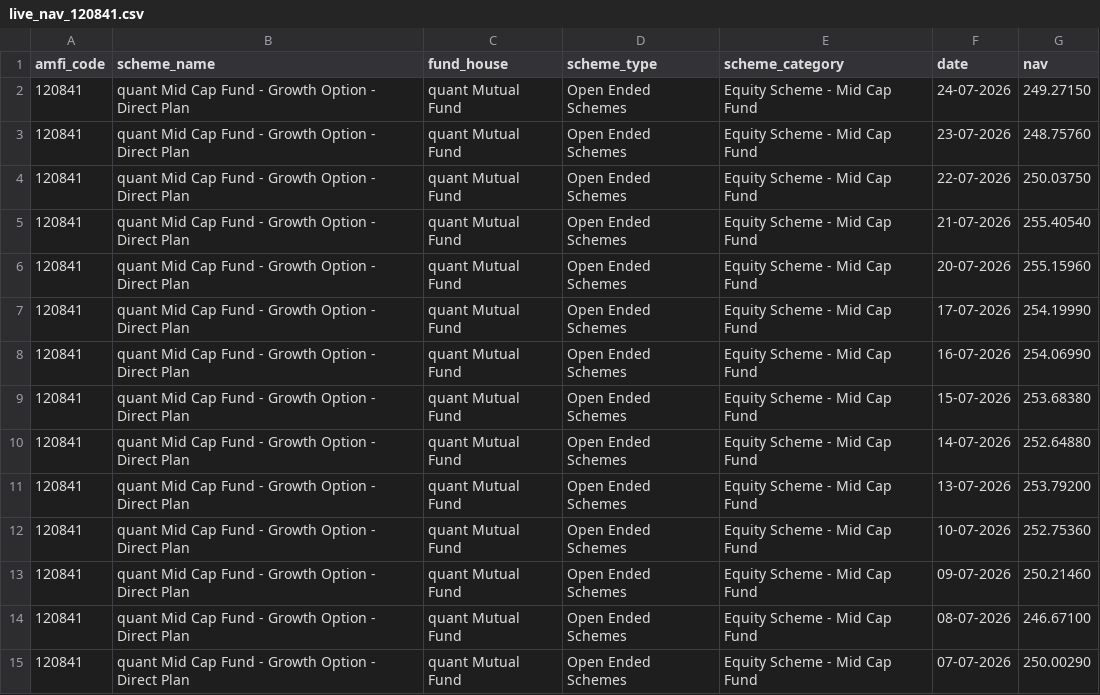
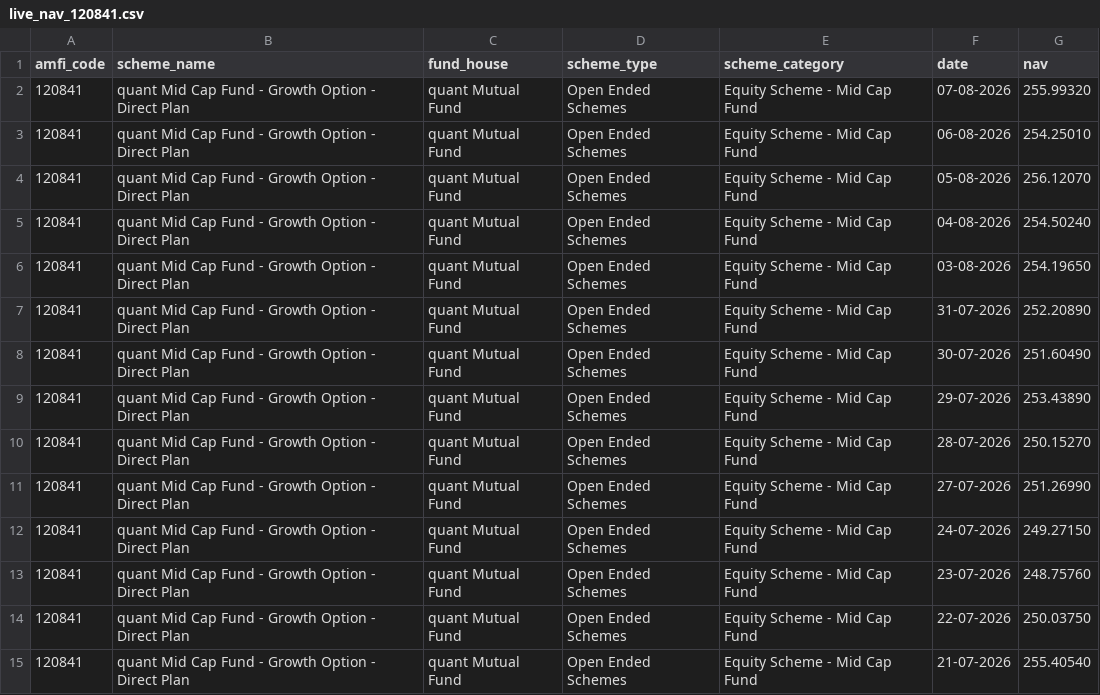
Before and after one commit to DGskywalker/BlueStock, a CSV file: data/raw/live_nav_120841.csv, drawn as a sheet; only a part is shown; the shorter side is filled out with more unchanged rows.

```diff
--- a/data/raw/live_nav_120841.csv
+++ b/data/raw/live_nav_120841.csv
@@ -1,2 +1,12 @@
 amfi_code,scheme_name,fund_house,scheme_type,scheme_category,date,nav
+120841,quant Mid Cap Fund - Growth Option - Direct Plan,quant Mutual Fund,Open Ended Schemes,Equity Scheme - Mid Cap Fund,07-08-2026,255.99320
+120841,quant Mid Cap Fund - Growth Option - Direct Plan,quant Mutual Fund,Open Ended Schemes,Equity Scheme - Mid Cap Fund,06-08-2026,254.25010
+120841,quant Mid Cap Fund - Growth Option - Direct Plan,quant Mutual Fund,Open Ended Schemes,Equity Scheme - Mid Cap Fund,05-08-2026,256.12070
+120841,quant Mid Cap Fund - Growth Option - Direct Plan,quant Mutual Fund,Open Ended Schemes,Equity Scheme - Mid Cap Fund,04-08-2026,254.50240
+120841,quant Mid Cap Fund - Growth Option - Direct Plan,quant Mutual Fund,Open Ended Schemes,Equity Scheme - Mid Cap Fund,03-08-2026,254.19650
+120841,quant Mid Cap Fund - Growth Option - Direct Plan,quant Mutual Fund,Open Ended Schemes,Equity Scheme - Mid Cap Fund,31-07-2026,252.20890
+120841,quant Mid Cap Fund - Growth Option - Direct Plan,quant Mutual Fund,Open Ended Schemes,Equity Scheme - Mid Cap Fund,30-07-2026,251.60490
+120841,quant Mid Cap Fund - Growth Option - Direct Plan,quant Mutual Fund,Open Ended Schemes,Equity Scheme - Mid Cap Fund,29-07-2026,253.43890
+120841,quant Mid Cap Fund - Growth Option - Direct Plan,quant Mutual Fund,Open Ended Schemes,Equity Scheme - Mid Cap Fund,28-07-2026,250.15270
+120841,quant Mid Cap Fund - Growth Option - Direct Plan,quant Mutual Fund,Open Ended Schemes,Equity Scheme - Mid Cap Fund,27-07-2026,251.26990
 120841,quant Mid Cap Fund - Growth Option - Direct Plan,quant Mutual Fund,Open Ended Schemes,Equity Scheme - Mid Cap Fund,24-07-2026,249.27150
```
Also changed, not shown: data/raw/live_nav_118632.csv, data/raw/live_nav_119092.csv, 20 other files.
